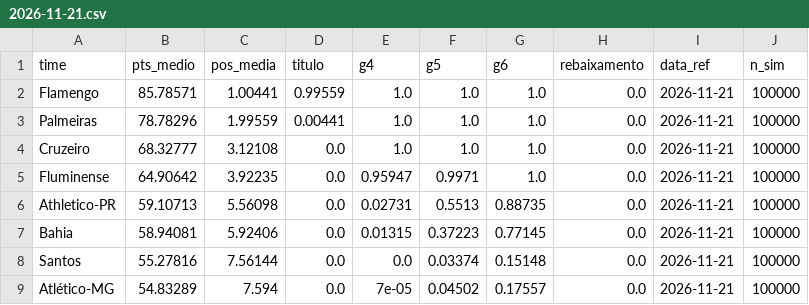
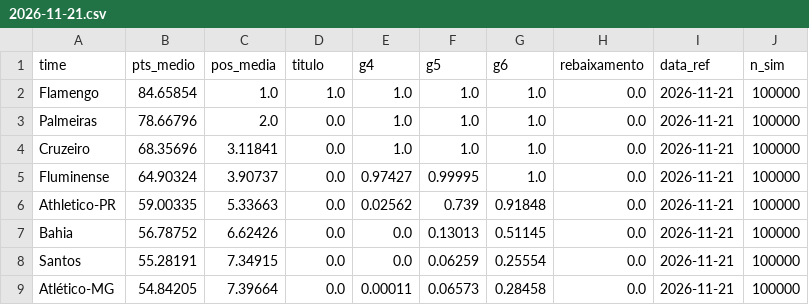
Before and after one commit to AndreiGitH/brasileirao-probabilidades, a CSV file: data/processed/simulacoes/2026-11-21.csv, drawn as a sheet; only a part is shown; the diff covers the shown part only.

```diff
--- a/data/processed/simulacoes/2026-11-21.csv
+++ b/data/processed/simulacoes/2026-11-21.csv
@@ -1,9 +1,9 @@
 time,pts_medio,pos_media,titulo,g4,g5,g6,rebaixamento,data_ref,n_sim
-Flamengo,85.78571,1.00441,0.99559,1.0,1.0,1.0,0.0,2026-11-21,100000
-Palmeiras,78.78296,1.99559,0.00441,1.0,1.0,1.0,0.0,2026-11-21,100000
-Cruzeiro,68.32777,3.12108,0.0,1.0,1.0,1.0,0.0,2026-11-21,100000
-Fluminense,64.90642,3.92235,0.0,0.95947,0.9971,1.0,0.0,2026-11-21,100000
-Athletico-PR,59.10713,5.56098,0.0,0.02731,0.5513,0.88735,0.0,2026-11-21,100000
-Bahia,58.94081,5.92406,0.0,0.01315,0.37223,0.77145,0.0,2026-11-21,100000
-Santos,55.27816,7.56144,0.0,0.0,0.03374,0.15148,0.0,2026-11-21,100000
-Atlético-MG,54.83289,7.594,0.0,7e-05,0.04502,0.17557,0.0,2026-11-21,100000
+Flamengo,84.65854,1.0,1.0,1.0,1.0,1.0,0.0,2026-11-21,100000
+Palmeiras,78.66796,2.0,0.0,1.0,1.0,1.0,0.0,2026-11-21,100000
+Cruzeiro,68.35696,3.11841,0.0,1.0,1.0,1.0,0.0,2026-11-21,100000
+Fluminense,64.90324,3.90737,0.0,0.97427,0.99995,1.0,0.0,2026-11-21,100000
+Athletico-PR,59.00335,5.33663,0.0,0.02562,0.739,0.91848,0.0,2026-11-21,100000
+Bahia,56.78752,6.62426,0.0,0.0,0.13013,0.51145,0.0,2026-11-21,100000
+Santos,55.28191,7.34915,0.0,0.0,0.06259,0.25554,0.0,2026-11-21,100000
+Atlético-MG,54.84205,7.39664,0.0,0.00011,0.06573,0.28458,0.0,2026-11-21,100000
```
Also changed, not shown: 1 added row, 1 removed row and 33 edited cells elsewhere in this file, data/processed/jogos.csv, data/processed/simulacoes/2026-11-21_jogos.csv, 3 other files.
